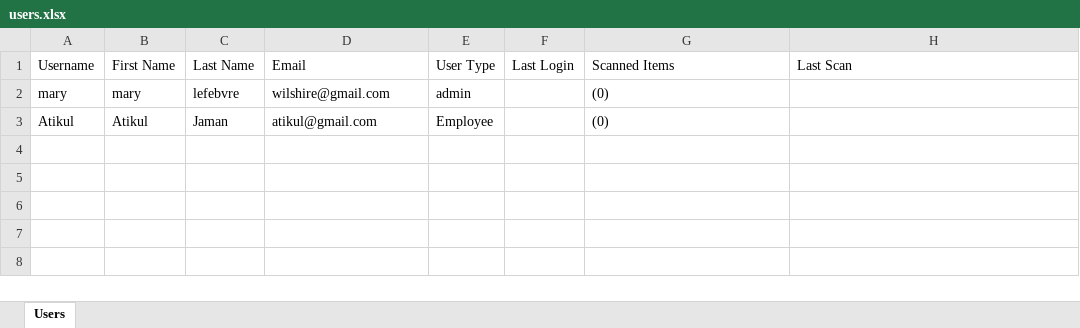
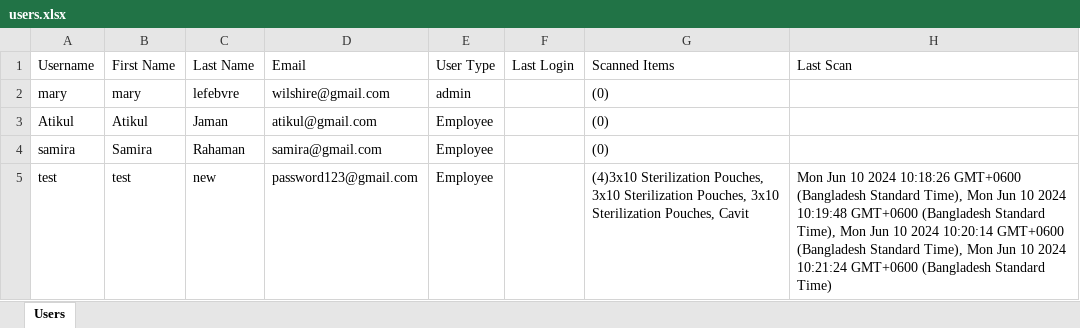
Before and after one commit to atikuljaman/mary-inventory-project, an Excel workbook: excel/users.xlsx, sheet Users, drawn as a sheet; values as stored, in another font and other column widths than the file's, no borders; the diff names each change by its address in the sheet, - before the commit and + after, or states it on an @@ line.

```diff
--- a/excel/users.xlsx (sheet Users)
+++ b/excel/users.xlsx (sheet Users)
+row 4: samira | Samira | Rahaman | samira@gmail.com | Employee |  | (0)
+row 5: test | test | new | password123@gmail.com | Employee |  | (4)3x10 Sterilization Pouches, 3x10 Sterilization Pouches, 3x10 Sterilization Pouches, Cavit | Mon Jun 10 2024 10:18:26 GMT+0600 (Bangladesh Standard Time), Mon Jun 10 2024 10:19:48 GMT+0600 (Bangladesh Standard Time), Mon Jun 10 2024 10:20:14 GMT+0600 (Bangladesh Standard Time), Mon Jun 10 2024 10:21:24 GMT+0600 (Bangladesh Standard Time)
```
Also changed, not shown: 9 other files.
